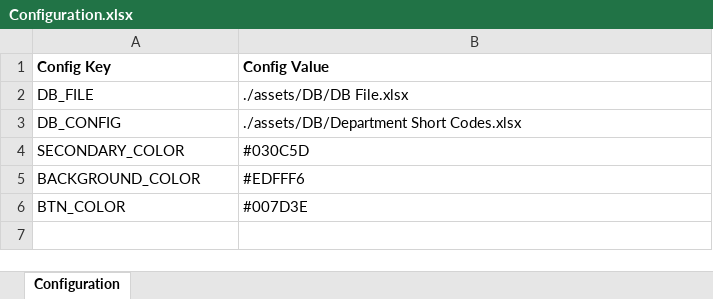
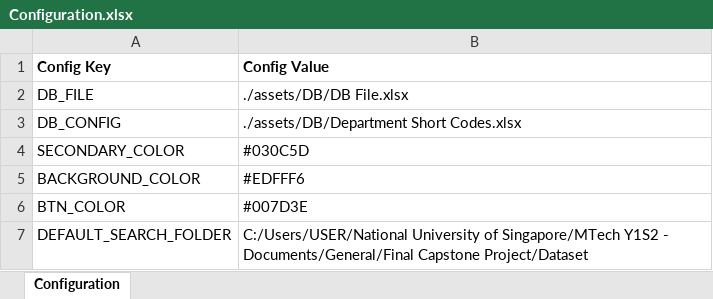
Before and after one commit to luckyzero0/MtechISS, an Excel workbook: Final Capstone/GUI/build/assets/DB/Configuration.xlsx, sheet Configuration, drawn as a sheet; values as stored, in another font and other column widths than the file's, no borders; the diff names each change by its address in the sheet, - before the commit and + after, or states it on an @@ line.

```diff
--- a/Final Capstone/GUI/build/assets/DB/Configuration.xlsx (sheet Configuration)
+++ b/Final Capstone/GUI/build/assets/DB/Configuration.xlsx (sheet Configuration)
+row 7: DEFAULT_SEARCH_FOLDER | C:/Users/USER/National University of Singapore/MTech Y1S2 - Documents/General/Final Capstone Project/Dataset
```
Also changed, not shown: Final Capstone/GUI/build/assets/DB/DB File.xlsx, Final Capstone/GUI/build/assets/DB/Department Short Codes.xlsx, 9 other files.
